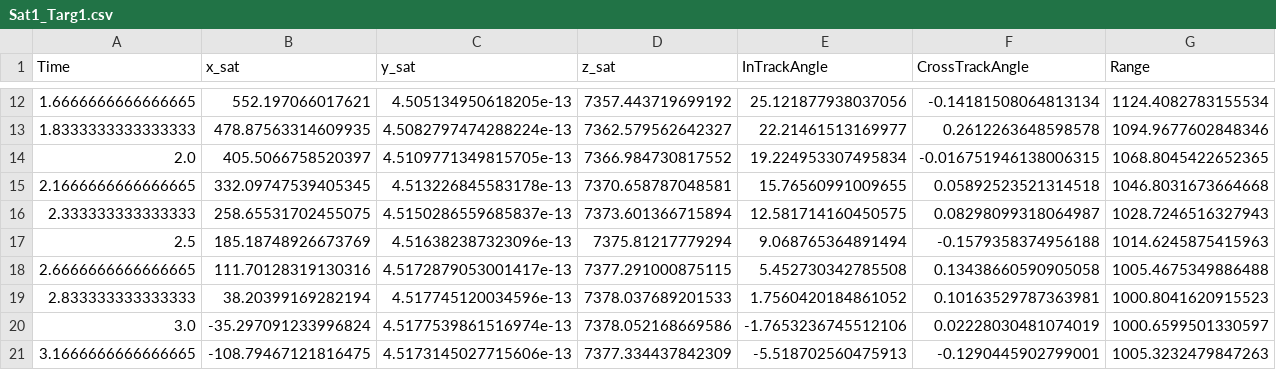
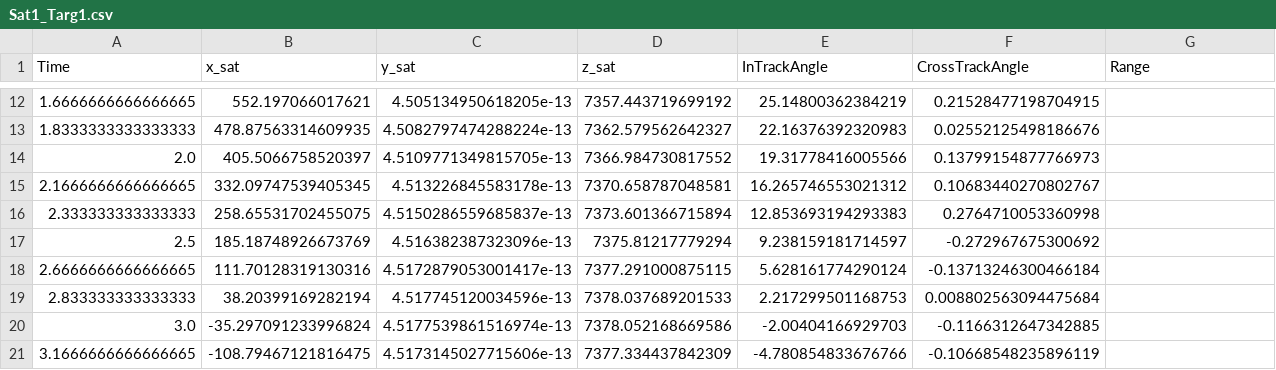
Before and after one commit to nolans12/Satellite-DDF, a CSV file: phase1/data/Sat1_Targ1.csv, drawn as a sheet; only a part is shown, gaps mark what is left out; the diff covers the shown part only.

```diff
--- a/phase1/data/Sat1_Targ1.csv
+++ b/phase1/data/Sat1_Targ1.csv
@@ -12,10 +12,10 @@ Time,x_sat,y_sat,z_sat,InTrackAngle,CrossTrackAngle,Range
-1.6666666666666665,552.197066017621,4.505134950618205e-13,7357.443719699192,25.121877938037056,-0.14181508064813134,1124.4082783155534
-1.8333333333333333,478.87563314609935,4.5082797474288224e-13,7362.579562642327,22.21461513169977,0.2612263648598578,1094.9677602848346
-2.0,405.5066758520397,4.5109771349815705e-13,7366.984730817552,19.224953307495834,-0.016751946138006315,1068.8045422652365
-2.1666666666666665,332.09747539405345,4.513226845583178e-13,7370.658787048581,15.76560991009655,0.05892523521314518,1046.8031673664668
-2.333333333333333,258.65531702455075,4.5150286559685837e-13,7373.601366715894,12.581714160450575,0.08298099318064987,1028.7246516327943
-2.5,185.18748926673769,4.516382387323096e-13,7375.81217779294,9.068765364891494,-0.1579358374956188,1014.6245875415963
-2.6666666666666665,111.70128319130316,4.5172879053001417e-13,7377.291000875115,5.452730342785508,0.13438660590905058,1005.4675349886488
-2.833333333333333,38.20399169282194,4.517745120034596e-13,7378.037689201533,1.7560420184861052,0.10163529787363981,1000.8041620915523
-3.0,-35.297091233996824,4.5177539861516974e-13,7378.052168669586,-1.7653236745512106,0.02228030481074019,1000.6599501330597
-3.1666666666666665,-108.79467121816475,4.5173145027715606e-13,7377.334437842309,-5.518702560475913,-0.1290445902799001,1005.3232479847263
+1.6666666666666665,552.197066017621,4.505134950618205e-13,7357.443719699192,25.14800362384219,0.21528477198704915
+1.8333333333333333,478.87563314609935,4.5082797474288224e-13,7362.579562642327,22.16376392320983,0.02552125498186676
+2.0,405.5066758520397,4.5109771349815705e-13,7366.984730817552,19.31778416005566,0.13799154877766973
+2.1666666666666665,332.09747539405345,4.513226845583178e-13,7370.658787048581,16.265746553021312,0.10683440270802767
+2.333333333333333,258.65531702455075,4.5150286559685837e-13,7373.601366715894,12.853693194293383,0.2764710053360998
+2.5,185.18748926673769,4.516382387323096e-13,7375.81217779294,9.238159181714597,-0.272967675300692
+2.6666666666666665,111.70128319130316,4.5172879053001417e-13,7377.291000875115,5.628161774290124,-0.13713246300466184
+2.833333333333333,38.20399169282194,4.517745120034596e-13,7378.037689201533,2.217299501168753,0.008802563094475684
+3.0,-35.297091233996824,4.5177539861516974e-13,7378.052168669586,-2.00404166929703,-0.1166312647342885
+3.1666666666666665,-108.79467121816475,4.5173145027715606e-13,7377.334437842309,-4.780854833676766,-0.10668548235896119
```
Also changed, not shown: 84 edited cells elsewhere in this file, phase1/data/Sat2_Targ1.csv, 11 other files.
